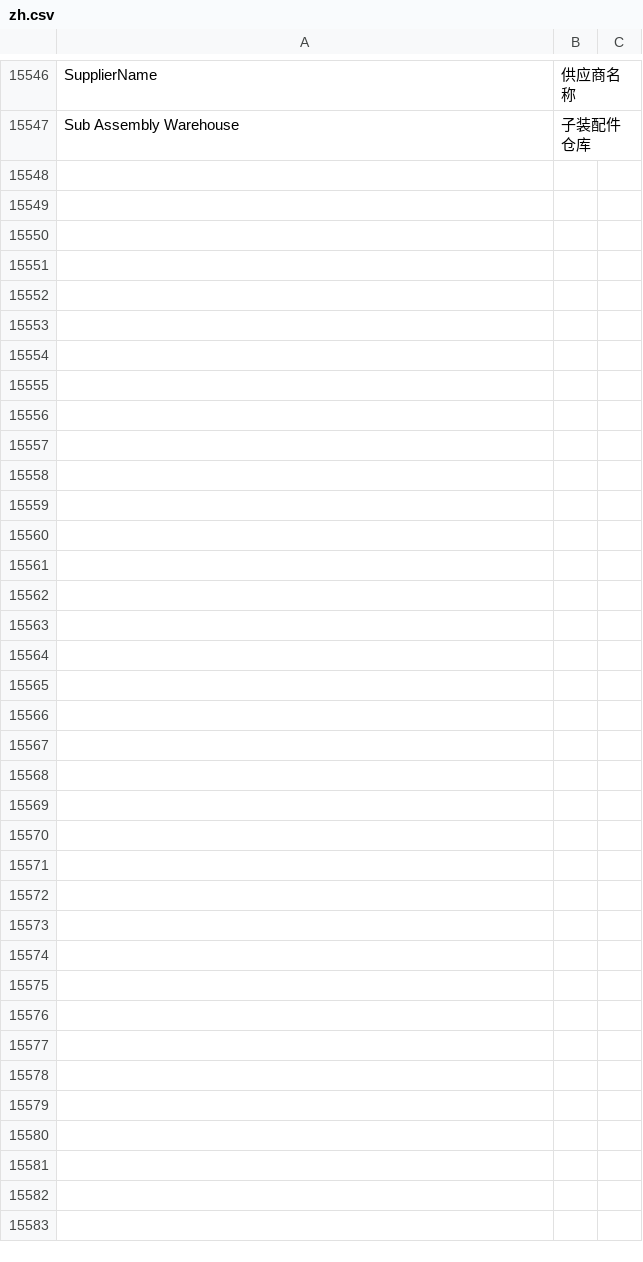
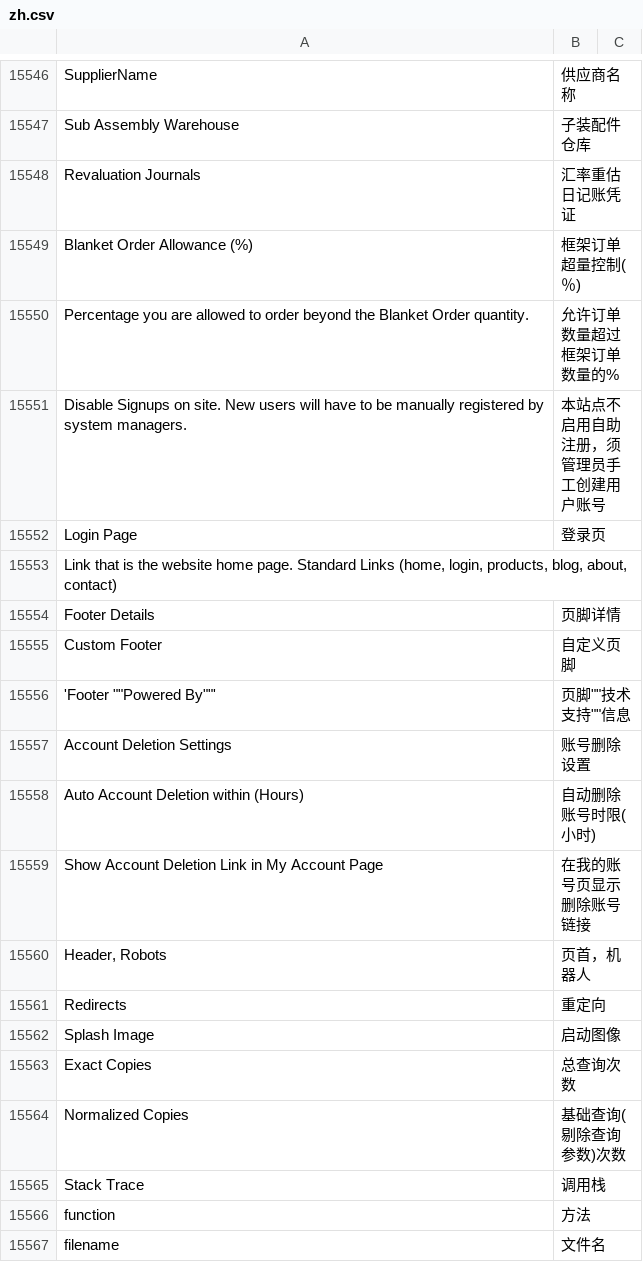
Before and after one commit to z1coyan/erpnext_chinese, a CSV file: erpnext_chinese/translations/zh.csv, drawn as a sheet; only a part is shown, gaps mark what is left out; the diff covers the shown part only; the diff names each change by its address in the sheet, - before the commit and + after, or states it on an @@ line.

Commit message:
minor mail related changes

```diff
--- a/erpnext_chinese/translations/zh.csv
+++ b/erpnext_chinese/translations/zh.csv
+row 15548: Revaluation Journals | 汇率重估日记账凭证
+row 15549: Blanket Order Allowance (%) | 框架订单超量控制(％)
+row 15550: Percentage you are allowed to order beyond the Blanket Order quantity. | 允许订单数量超过框架订单数量的%
+row 15551: Disable Signups on site. New users will have to be manually registered by system managers. | 本站点不启用自助注册，须管理员手工创建用户账号
+row 15552: Login Page | 登录页
+row 15553: Link that is the website home page. Standard Links (home, login, products, blog, about, contact)
+row 15554: Footer Details | 页脚详情
+row 15555: Custom Footer | 自定义页脚
+row 15556: 'Footer ""Powered By""' | 页脚""技术支持""信息
+row 15557: Account Deletion Settings | 账号删除设置
+row 15558: Auto Account Deletion within (Hours) | 自动删除账号时限(小时)
+row 15559: Show Account Deletion Link in My Account Page | 在我的账号页显示删除账号链接
+row 15560: Header, Robots | 页首，机器人
+row 15561: Redirects | 重定向
+row 15562: Splash Image | 启动图像
+row 15563: Exact Copies | 总查询次数
+row 15564: Normalized Copies | 基础查询(剔除查询参数)次数
+row 15565: Stack Trace | 调用栈
+row 15566: function | 方法
+row 15567: filename | 文件名
```
Also changed, not shown: 17 added rows and 3 edited cells elsewhere in this file.
